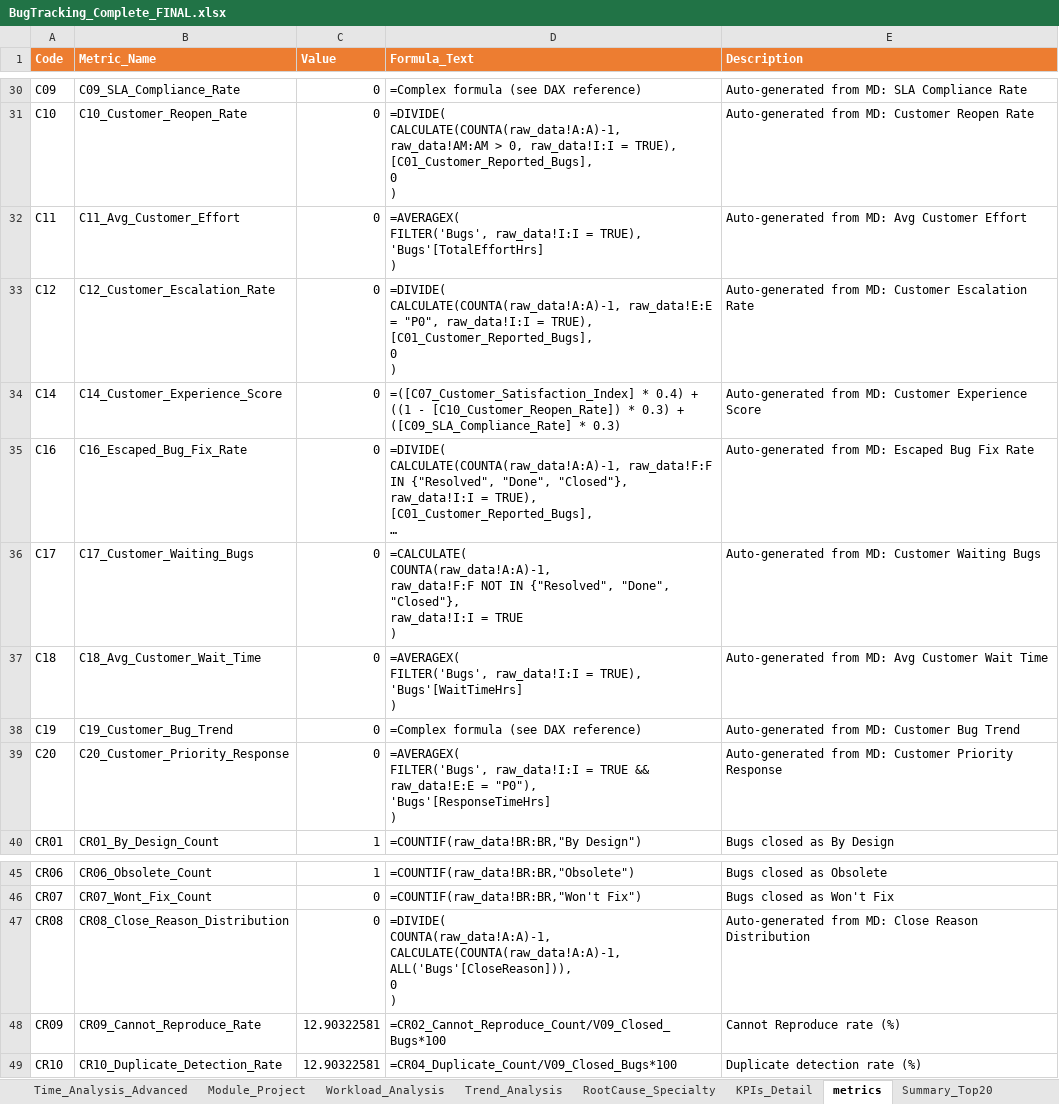
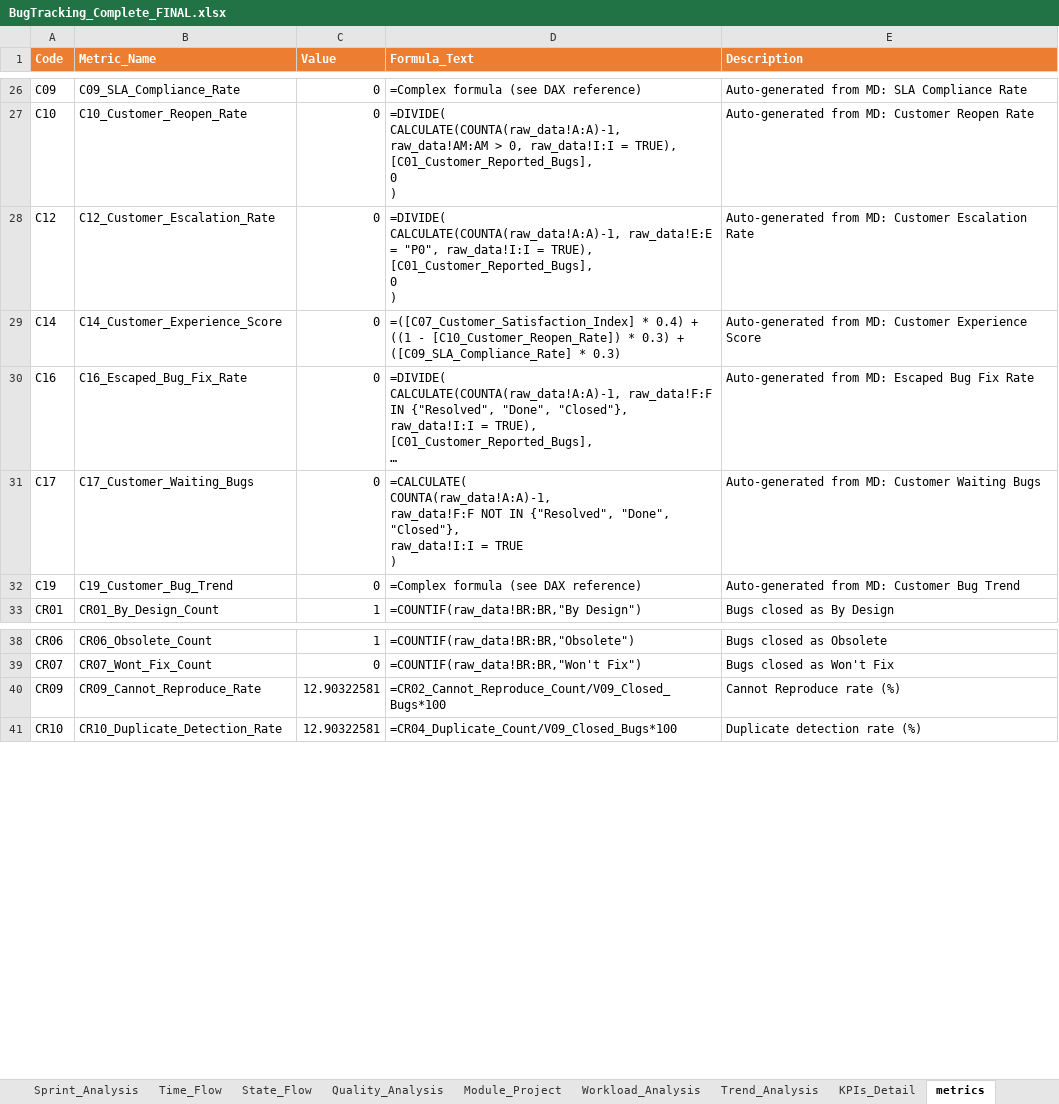
Before and after one commit to professor-1101/PowerbiDashboard, an Excel workbook: BugTracking_Complete_FINAL.xlsx, sheet metrics, drawn as a sheet; only a part is shown, gaps mark what is left out; long unchanged cells end in …; values as stored, in another font and other column widths than the file's, no borders; ↵ is a line break in a cell; the diff covers the shown part only; the diff names each change by its address in the sheet, - before the commit and + after, or states it on an @@ line.

```diff
--- a/BugTracking_Complete_FINAL.xlsx (sheet metrics)
+++ b/BugTracking_Complete_FINAL.xlsx (sheet metrics)
-sheet tab: Time_Analysis_Advanced
-sheet tab: RootCause_Specialty
-row 32: C11 | C11_Avg_Customer_Effort | 0 | =AVERAGEX( ↵ FILTER('Bugs', raw_data!I:I = TRUE), ↵ 'Bugs'[TotalEffortHrs] ↵ ) | Auto-generated from MD: Avg Customer Effort
-row 37: C18 | C18_Avg_Customer_Wait_Time | 0 | =AVERAGEX( ↵ FILTER('Bugs', raw_data!I:I = TRUE), ↵ 'Bugs'[WaitTimeHrs] ↵ ) | Auto-generated from MD: Avg Customer Wait Time
-row 39: C20 | C20_Customer_Priority_Response | 0 | =AVERAGEX( ↵ FILTER('Bugs', raw_data!I:I = TRUE && raw_data!E:E = "P0"), ↵ 'Bugs'[ResponseTimeHrs] ↵ ) | Auto-generated from MD: Customer Priority Response
-row 47: CR08 | CR08_Close_Reason_Distribution | 0 | =DIVIDE( ↵ COUNTA(raw_data!A:A)-1, ↵ CALCULATE(COUNTA(raw_data!A:A)-1, ALL('Bugs'[CloseReason])), ↵ 0 ↵ ) | Auto-generated from MD: Close Reason Distribution
```
Also changed, not shown: 11 removed rows elsewhere in this sheet, sheet راهنمای_فیلدها, sheet raw_data, sheet KPIs_Detail, other sheet tabs, charts or pictures, 3 other files.
